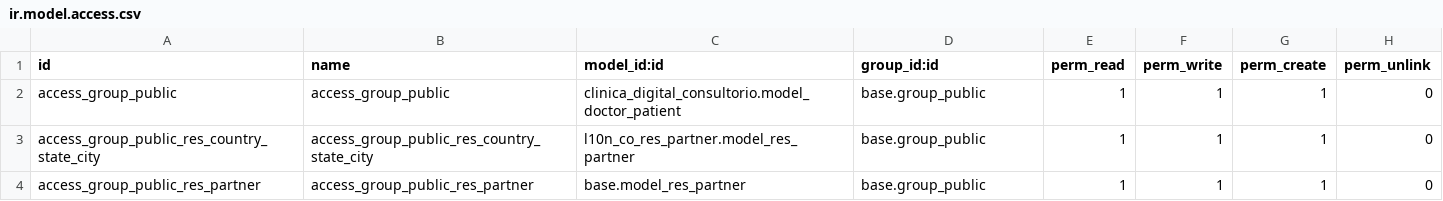
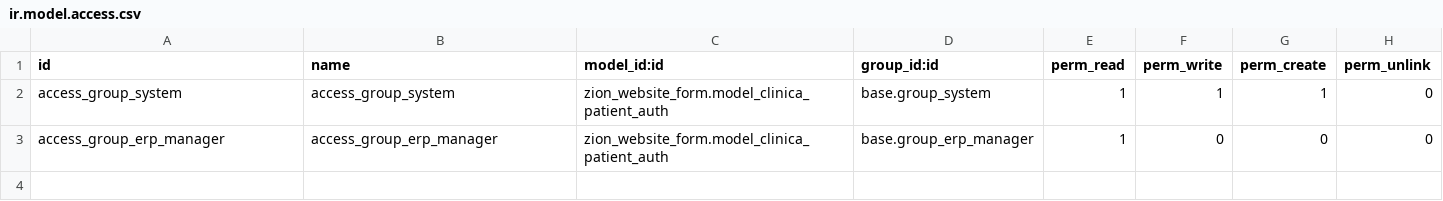
Before and after one commit to proyecto-evoluzion/zion_website_form, a CSV file: security/ir.model.access.csv, drawn as a sheet.

```diff
--- a/security/ir.model.access.csv
+++ b/security/ir.model.access.csv
@@ -1,4 +1,3 @@
 id,name,model_id:id,group_id:id,perm_read,perm_write,perm_create,perm_unlink
-access_group_public,access_group_public,clinica_digital_consultorio.model_doctor_patient,base.group_public,1,1,1,0
-access_group_public_res_country_state_city,access_group_public_res_country_state_city,l10n_co_res_partner.model_res_partner,base.group_public,1,1,1,0
-access_group_public_res_partner,access_group_public_res_partner,base.model_res_partner,base.group_public,1,1,1,0
+access_group_system,access_group_system,zion_website_form.model_clinica_patient_auth,base.group_system,1,1,1,0
+access_group_erp_manager,access_group_erp_manager,zion_website_form.model_clinica_patient_auth,base.group_erp_manager,1,0,0,0
```
Also changed, not shown: 3 other files.
